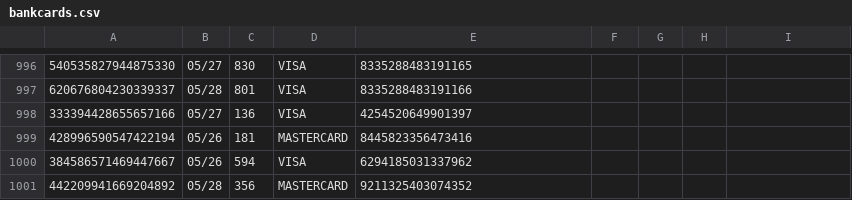
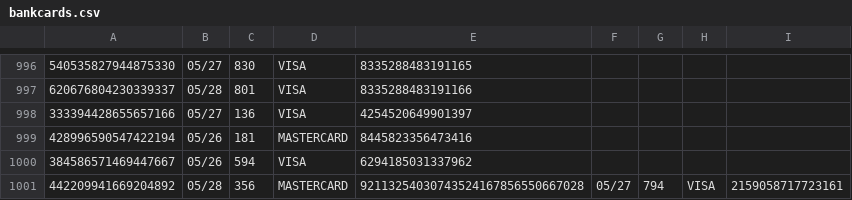
Before and after one commit to ladamtla/School, a CSV file: OOP Python/Project - Bank/bankcards.csv, drawn as a sheet; only a part is shown, gaps mark what is left out.

```diff
--- a/OOP Python/Project - Bank/bankcards.csv
+++ b/OOP Python/Project - Bank/bankcards.csv
@@ -1000,2 +1000,2 @@
 384586571469447667,05/26,594,VISA,6294185031337962
-442209941669204892,05/28,356,MASTERCARD,9211325403074352
+442209941669204892,05/28,356,MASTERCARD,92113254030743524167856550667028,05/27,794,VISA,2159058717723161
```
Also changed, not shown: OOP Python/Project - Bank/Peoples/customers.csv, OOP Python/Project - Bank/bankaccounts.csv, 12 other files.
